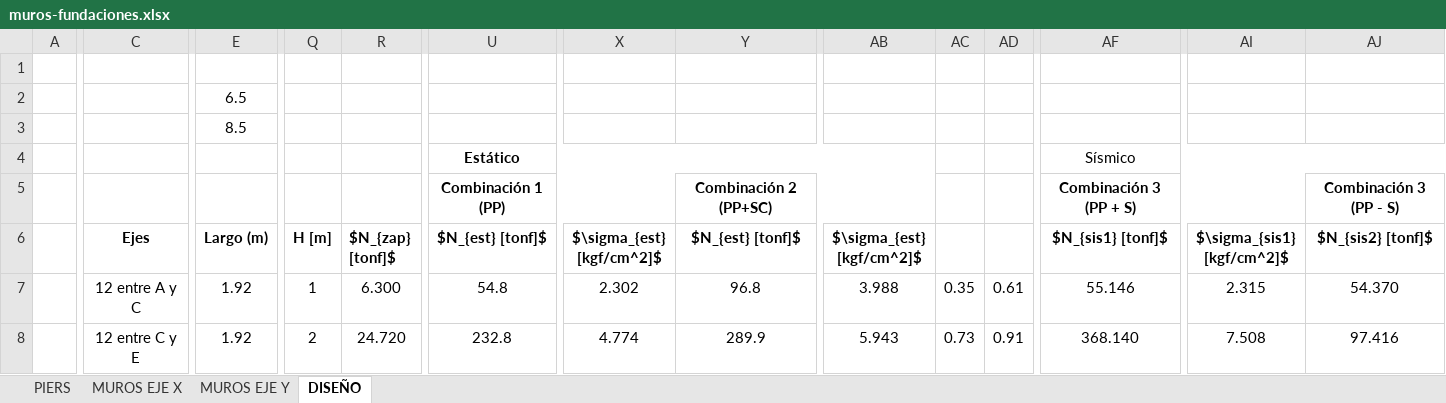
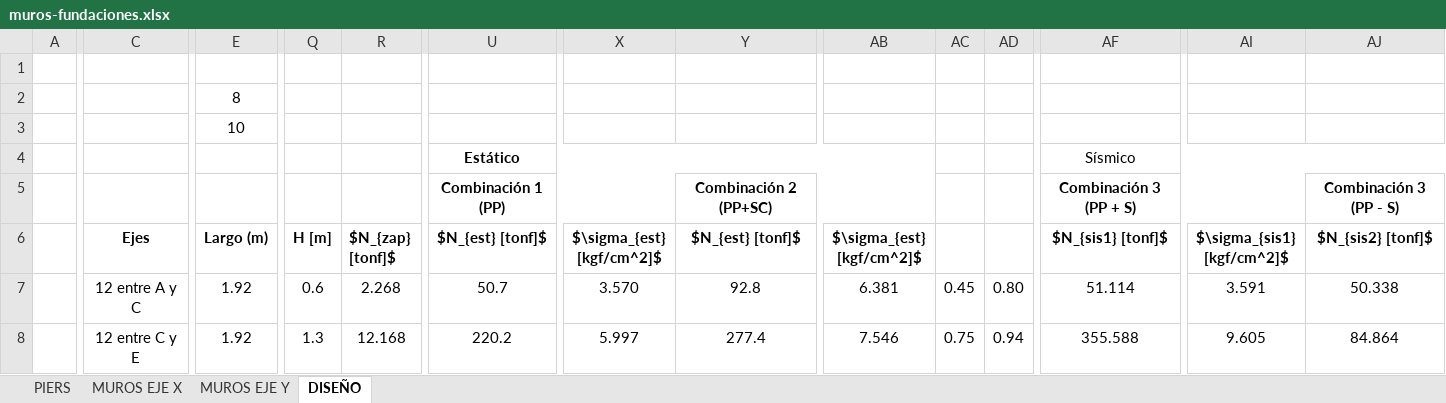
Before and after one commit to ppizarror/proyecto-CI5206, an Excel workbook: Tarea 07/muros-fundaciones.xlsx, sheet DISEÑO, drawn as a sheet; only a part is shown, gaps mark what is left out; values as stored, in another font and other column widths than the file's, no borders; conditional formats not drawn; the diff covers the shown part only; the diff names each change by its address in the sheet, - before the commit and + after, or states it on an @@ line.

Commit message:
Actualizado con sigma 8 y 10

```diff
--- a/Tarea 07/muros-fundaciones.xlsx (sheet DISEÑO)
+++ b/Tarea 07/muros-fundaciones.xlsx (sheet DISEÑO)
-E2 (Largo (m)): 6.5
+E2 (Largo (m)): 8
-E3 (Largo (m)): 8.5
+E3 (Largo (m)): 10
-Q7 (H [m]): 1
+Q7 (H [m]): 0.6
-R7 ($N_{zap} [tonf]$): 6.300
+R7 ($N_{zap} [tonf]$): 2.268
-U7 ($N_{est} [tonf]$): 54.8
+U7 ($N_{est} [tonf]$): 50.7
-X7 ($\sigma_{est} [kgf/cm^2]$): 2.302
+X7 ($\sigma_{est} [kgf/cm^2]$): 3.570
-Y7 ($N_{est} [tonf]$): 96.8
+Y7 ($N_{est} [tonf]$): 92.8
-AB7 ($\sigma_{est} [kgf/cm^2]$): 3.988
+AB7 ($\sigma_{est} [kgf/cm^2]$): 6.381
-AC7: 0.35
+AC7: 0.45
-AD7: 0.61
+AD7: 0.80
-AF7 ($N_{sis1} [tonf]$): 55.146
+AF7 ($N_{sis1} [tonf]$): 51.114
-AI7 ($\sigma_{sis1} [kgf/cm^2]$): 2.315
+AI7 ($\sigma_{sis1} [kgf/cm^2]$): 3.591
-AJ7 ($N_{sis2} [tonf]$): 54.370
+AJ7 ($N_{sis2} [tonf]$): 50.338
-Q8 (H [m]): 2
+Q8 (H [m]): 1.3
-R8 ($N_{zap} [tonf]$): 24.720
+R8 ($N_{zap} [tonf]$): 12.168
-U8 ($N_{est} [tonf]$): 232.8
+U8 ($N_{est} [tonf]$): 220.2
-X8 ($\sigma_{est} [kgf/cm^2]$): 4.774
+X8 ($\sigma_{est} [kgf/cm^2]$): 5.997
-Y8 ($N_{est} [tonf]$): 289.9
+Y8 ($N_{est} [tonf]$): 277.4
-AB8 ($\sigma_{est} [kgf/cm^2]$): 5.943
+AB8 ($\sigma_{est} [kgf/cm^2]$): 7.546
-AC8: 0.73
+AC8: 0.75
-AD8: 0.91
+AD8: 0.94
-AF8 ($N_{sis1} [tonf]$): 368.140
+AF8 ($N_{sis1} [tonf]$): 355.588
-AI8 ($\sigma_{sis1} [kgf/cm^2]$): 7.508
+AI8 ($\sigma_{sis1} [kgf/cm^2]$): 9.605
-AJ8 ($N_{sis2} [tonf]$): 97.416
+AJ8 ($N_{sis2} [tonf]$): 84.864
```
Also changed, not shown: 412 edited cells and cell formats elsewhere in this sheet, 1 other file.
